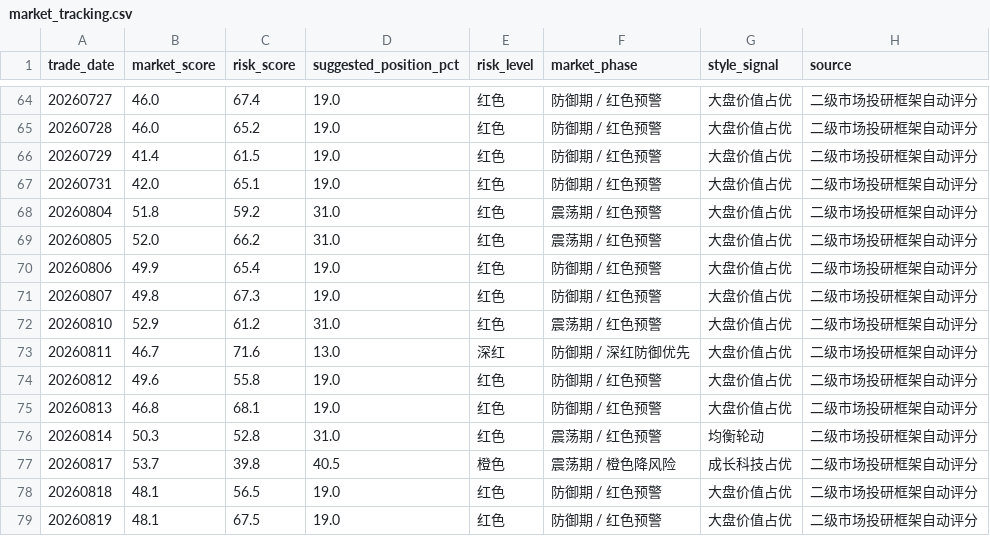
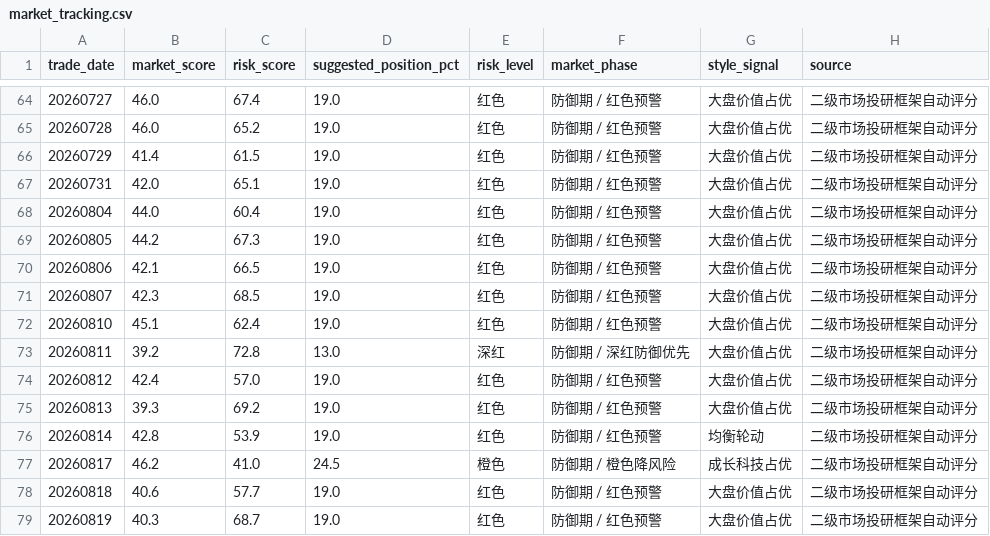
Before and after one commit to yuwxsarah/macroscope-dashboard, a CSV file: data/market_tracking.csv, drawn as a sheet; only a part is shown, gaps mark what is left out; the diff covers the shown part only.

```diff
--- a/data/market_tracking.csv
+++ b/data/market_tracking.csv
@@ -67,13 +67,13 @@
 20260731,42.0,65.1,19.0,红色,防御期 / 红色预警,大盘价值占优,二级市场投研框架自动评分
-20260804,51.8,59.2,31.0,红色,震荡期 / 红色预警,大盘价值占优,二级市场投研框架自动评分
-20260805,52.0,66.2,31.0,红色,震荡期 / 红色预警,大盘价值占优,二级市场投研框架自动评分
-20260806,49.9,65.4,19.0,红色,防御期 / 红色预警,大盘价值占优,二级市场投研框架自动评分
-20260807,49.8,67.3,19.0,红色,防御期 / 红色预警,大盘价值占优,二级市场投研框架自动评分
-20260810,52.9,61.2,31.0,红色,震荡期 / 红色预警,大盘价值占优,二级市场投研框架自动评分
-20260811,46.7,71.6,13.0,深红,防御期 / 深红防御优先,大盘价值占优,二级市场投研框架自动评分
-20260812,49.6,55.8,19.0,红色,防御期 / 红色预警,大盘价值占优,二级市场投研框架自动评分
-20260813,46.8,68.1,19.0,红色,防御期 / 红色预警,大盘价值占优,二级市场投研框架自动评分
-20260814,50.3,52.8,31.0,红色,震荡期 / 红色预警,均衡轮动,二级市场投研框架自动评分
-20260817,53.7,39.8,40.5,橙色,震荡期 / 橙色降风险,成长科技占优,二级市场投研框架自动评分
-20260818,48.1,56.5,19.0,红色,防御期 / 红色预警,大盘价值占优,二级市场投研框架自动评分
-20260819,48.1,67.5,19.0,红色,防御期 / 红色预警,大盘价值占优,二级市场投研框架自动评分
+20260804,44.0,60.4,19.0,红色,防御期 / 红色预警,大盘价值占优,二级市场投研框架自动评分
+20260805,44.2,67.3,19.0,红色,防御期 / 红色预警,大盘价值占优,二级市场投研框架自动评分
+20260806,42.1,66.5,19.0,红色,防御期 / 红色预警,大盘价值占优,二级市场投研框架自动评分
+20260807,42.3,68.5,19.0,红色,防御期 / 红色预警,大盘价值占优,二级市场投研框架自动评分
+20260810,45.1,62.4,19.0,红色,防御期 / 红色预警,大盘价值占优,二级市场投研框架自动评分
+20260811,39.2,72.8,13.0,深红,防御期 / 深红防御优先,大盘价值占优,二级市场投研框架自动评分
+20260812,42.4,57.0,19.0,红色,防御期 / 红色预警,大盘价值占优,二级市场投研框架自动评分
+20260813,39.3,69.2,19.0,红色,防御期 / 红色预警,大盘价值占优,二级市场投研框架自动评分
+20260814,42.8,53.9,19.0,红色,防御期 / 红色预警,均衡轮动,二级市场投研框架自动评分
+20260817,46.2,41.0,24.5,橙色,防御期 / 橙色降风险,成长科技占优,二级市场投研框架自动评分
+20260818,40.6,57.7,19.0,红色,防御期 / 红色预警,大盘价值占优,二级市场投研框架自动评分
+20260819,40.3,68.7,19.0,红色,防御期 / 红色预警,大盘价值占优,二级市场投研框架自动评分
```
Also changed, not shown: 58 edited cells elsewhere in this file, data/fund_subscription.csv, data/liquidity.csv, 8 other files.
